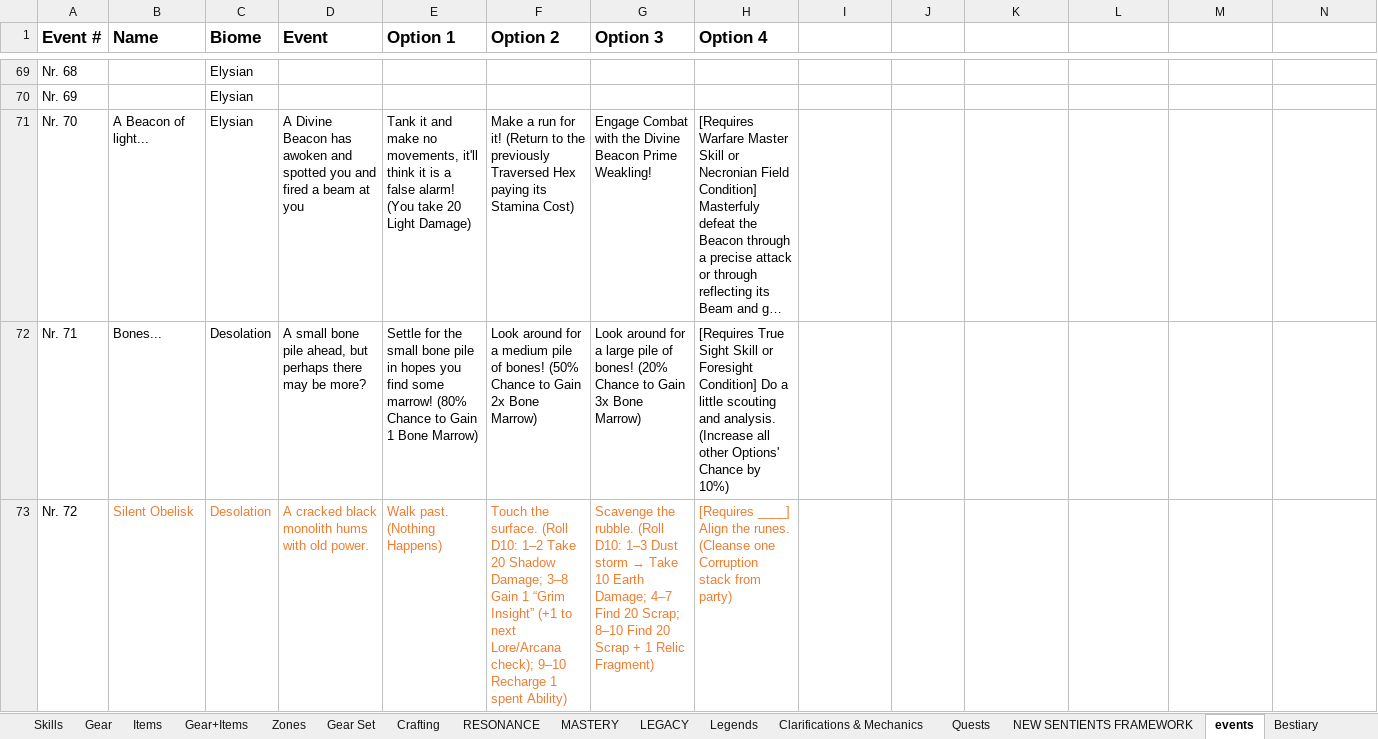
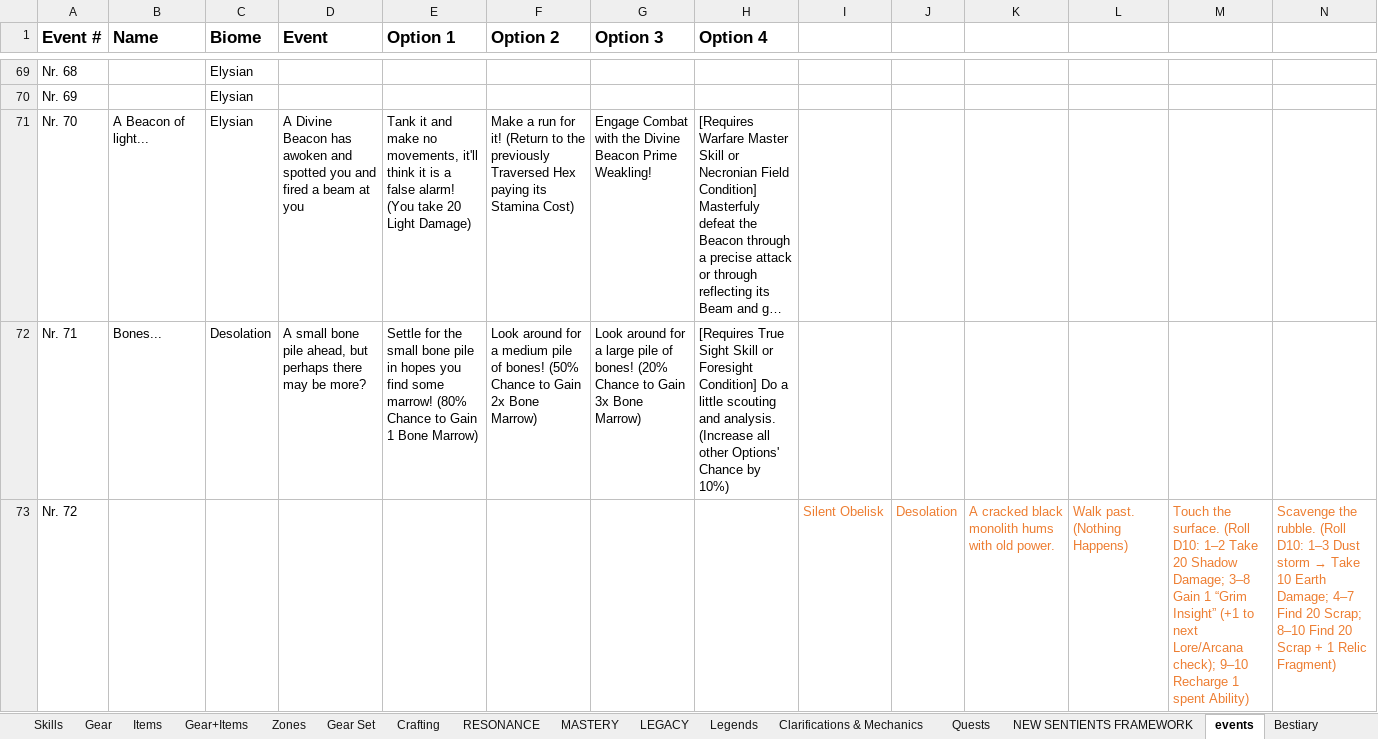
Before and after one commit to PyroMantra/warpedoriginal, an Excel workbook: data/Layer List (7).xlsx, sheet events, drawn as a sheet; only a part is shown, gaps mark what is left out; long unchanged cells end in …; values as stored, in another font and other column widths than the file's, no borders; the diff covers the shown part only; the diff names each change by its address in the sheet, - before the commit and + after, or states it on an @@ line.

Commit message:
Overwrite main with local state

```diff
--- a/data/Layer List (7).xlsx (sheet events)
+++ b/data/Layer List (7).xlsx (sheet events)
-B73 (Name): Silent Obelisk
+B73 (Name): (empty)
-C73 (Biome): Desolation
+C73 (Biome): (empty)
-D73 (Event): A cracked black monolith hums with old power.
+D73 (Event): (empty)
-E73 (Option 1): Walk past. (Nothing Happens)
+E73 (Option 1): (empty)
-F73 (Option 2): Touch the surface. (Roll D10: 1–2 Take 20 Shadow Damage; 3–8 Gain 1 “Grim Insight” (+1 to next Lore/Arcana check); 9–10 Recharge 1 spent Ability)
+F73 (Option 2): (empty)
@@ G73 (Option 3): Scavenge the rubble. (Roll D10: 1–3 Dust storm → Take 10 Earth Damage; 4–7 Find 20 Scrap; 8–10 Find 20 Scrap + 1 Relic Fragment) → (empty) @@
-H73 (Option 4): [Requires ____] Align the runes. (Cleanse one Corruption stack from party)
+H73 (Option 4): (empty)
-I73: (empty)
+I73: Silent Obelisk
-J73: (empty)
+J73: Desolation
-K73: (empty)
+K73: A cracked black monolith hums with old power.
-L73: (empty)
+L73: Walk past. (Nothing Happens)
-M73: (empty)
+M73: Touch the surface. (Roll D10: 1–2 Take 20 Shadow Damage; 3–8 Gain 1 “Grim Insight” (+1 to next Lore/Arcana check); 9–10 Recharge 1 spent Ability)
@@ N73: (empty) → Scavenge the rubble. (Roll D10: 1–3 Dust storm → Take 10 Earth Damage; 4–7 Find 20 Scrap; 8–10 Find 20 Scrap + 1 Relic Fragment) @@
```
Also changed, not shown: 218 edited cells and cell formats elsewhere in this sheet.
